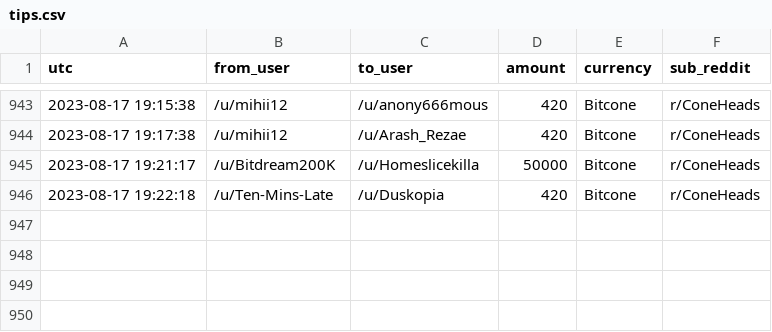
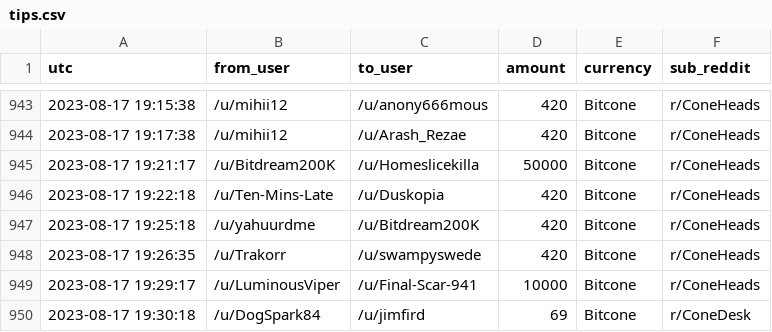
Before and after one commit to birdwastheword/Coneheads-Tip-Leaderboard, a CSV file: runs/2023-08-17/tips.csv, drawn as a sheet; only a part is shown, gaps mark what is left out.

```diff
--- a/runs/2023-08-17/tips.csv
+++ b/runs/2023-08-17/tips.csv
@@ -946 +946,5 @@ utc, from_user, to_user, amount, currency, sub_reddit
 2023-08-17 19:22:18, /u/Ten-Mins-Late, /u/Duskopia, 420, Bitcone, r/ConeHeads
+2023-08-17 19:25:18, /u/yahuurdme, /u/Bitdream200K, 420, Bitcone, r/ConeHeads
+2023-08-17 19:26:35, /u/Trakorr, /u/swampyswede, 420, Bitcone, r/ConeHeads
+2023-08-17 19:29:17, /u/LuminousViper, /u/Final-Scar-941, 10000, Bitcone, r/ConeHeads
+2023-08-17 19:30:18, /u/DogSpark84, /u/jimfird, 69, Bitcone, r/ConeDesk
```
Also changed, not shown: 2 other files.
